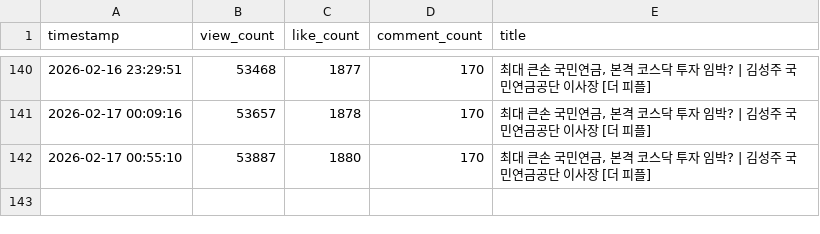
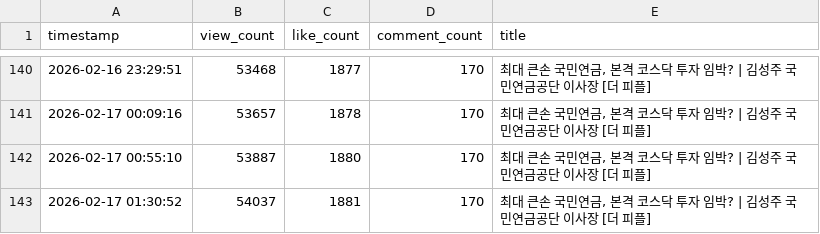
Before and after one commit to roy8in/youtube-comment-monitoring, a CSV file: video_stats.csv, drawn as a sheet; only a part is shown, gaps mark what is left out.

```diff
--- a/video_stats.csv
+++ b/video_stats.csv
@@ -142 +142,2 @@ timestamp,view_count,like_count,comment_count,title
 2026-02-17 00:55:10,53887,1880,170,"최대 큰손 국민연금, 본격 코스닥 투자 임박? | 김성주 국민연금공단 이사장 [더 피플]"
+2026-02-17 01:30:52,54037,1881,170,"최대 큰손 국민연금, 본격 코스닥 투자 임박? | 김성주 국민연금공단 이사장 [더 피플]"
```
